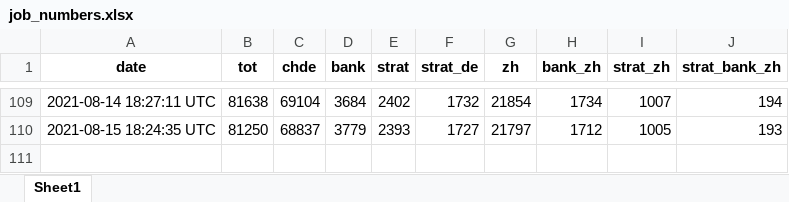
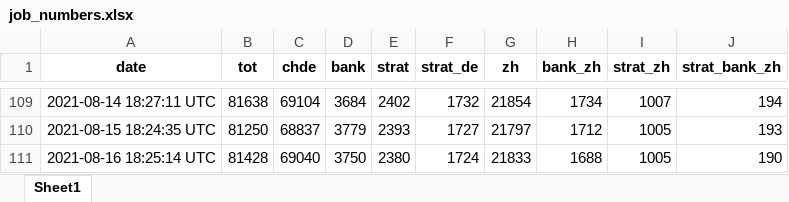
Before and after one commit to aledallas/watch-jobsch, an Excel workbook: job_numbers.xlsx, sheet Sheet1, drawn as a sheet; only a part is shown, gaps mark what is left out; values as stored, in another font and other column widths than the file's, no borders; the diff names each change by its address in the sheet, - before the commit and + after, or states it on an @@ line.

```diff
--- a/job_numbers.xlsx (sheet Sheet1)
+++ b/job_numbers.xlsx (sheet Sheet1)
+row 111: 2021-08-16 18:25:14 UTC | 81428 | 69040 | 3750 | 2380 | 1724 | 21833 | 1688 | 1005 | 190
```
